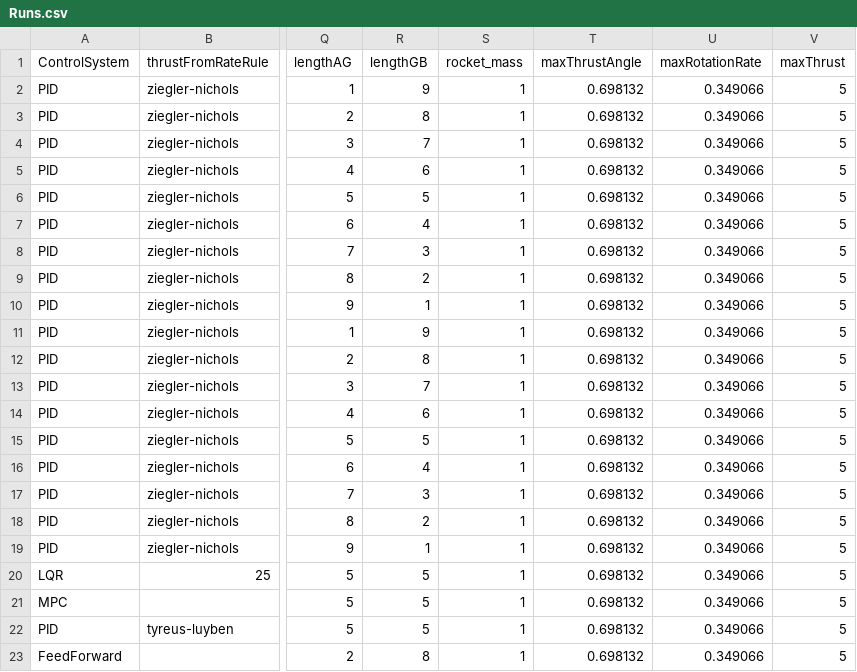
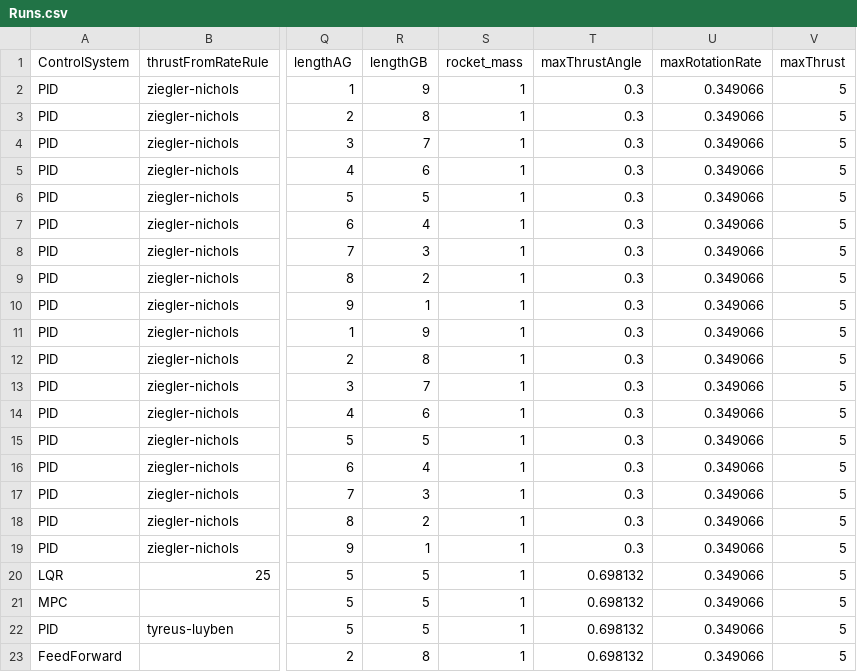
Before and after one commit to patmagauran/RocketSim, a CSV file: RocketTVCSim/Runs.csv, drawn as a sheet; only a part is shown, gaps mark what is left out; the diff names each change by its address in the sheet, - before the commit and + after, or states it on an @@ line.

Commit message:
Trying to get better control

```diff
--- a/RocketTVCSim/Runs.csv
+++ b/RocketTVCSim/Runs.csv
-T2:T19 (maxThrustAngle): 0.698132
+T2:T19 (maxThrustAngle): 0.3
```
Also changed, not shown: 13 other files.
